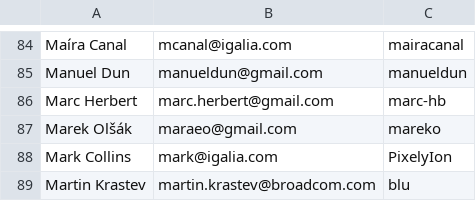
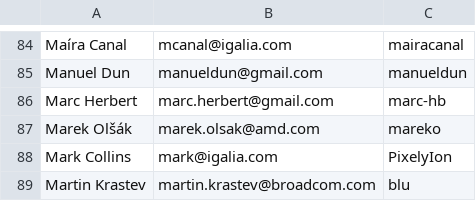
Before and after one commit to joshuaswarren/mesa-1, a CSV file: bin/people.csv, drawn as a sheet; only a part is shown, gaps mark what is left out.

Commit message:
people: update Marek's email
Signed-off-by: Alyssa Rosenzweig <alyssa.rosenzweig@intel.com>
Part-of: <https://gitlab.freedesktop.org/mesa/mesa/-/merge_requests/38789>

```diff
--- a/bin/people.csv
+++ b/bin/people.csv
@@ -86,3 +86,3 @@ Manuel Dun, manueldun@gmail.com, manueldun
 Marc Herbert, marc.herbert@gmail.com, marc-hb
-Marek Olšák, maraeo@gmail.com, mareko
+Marek Olšák, marek.olsak@amd.com, mareko
 Mark Collins, mark@igalia.com, PixelyIon
```
